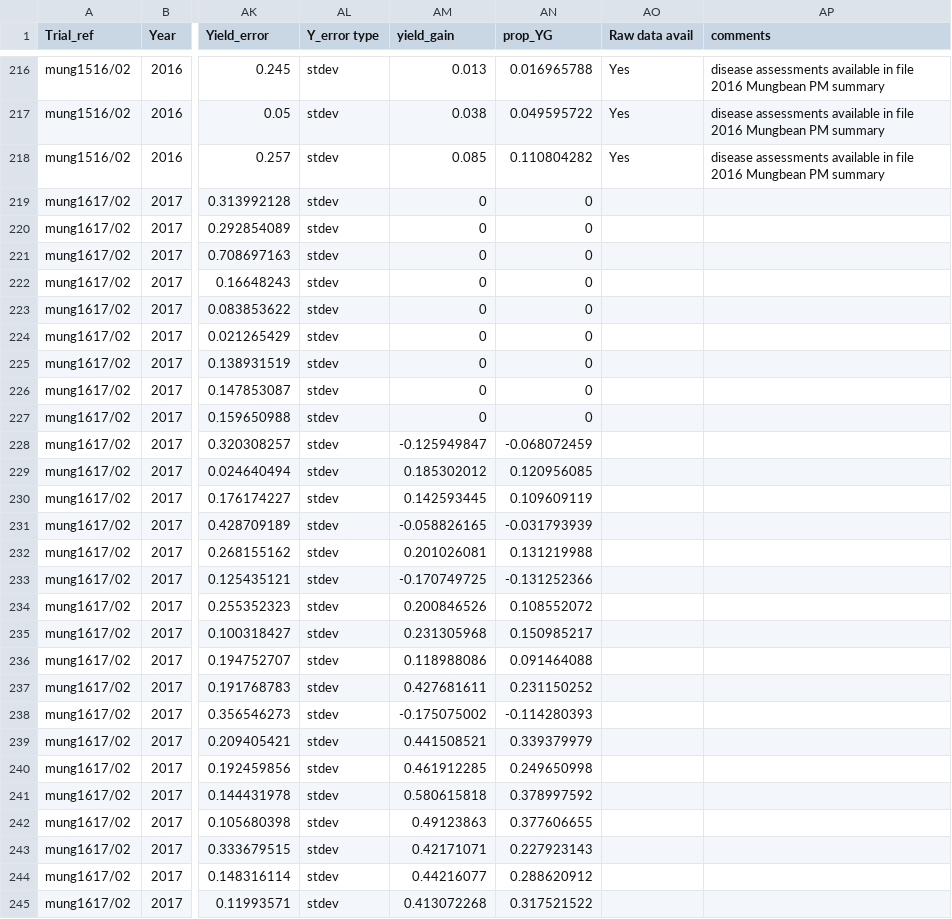
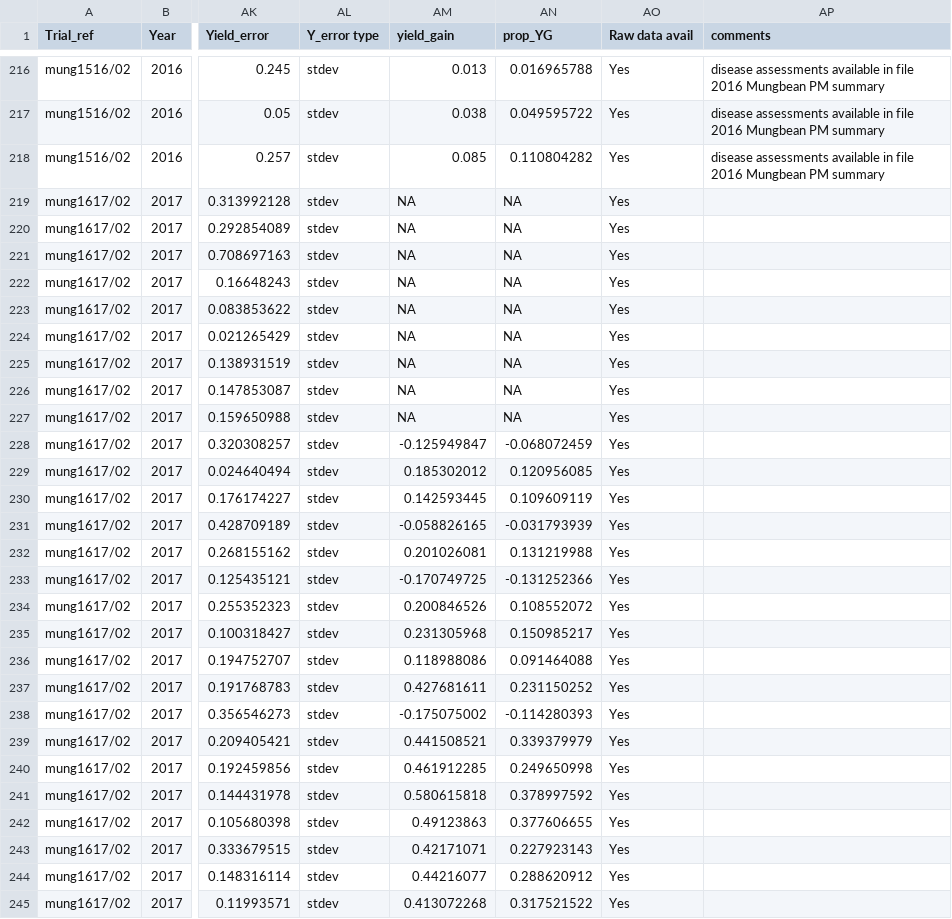
Before and after one commit to openplantpathology/Mungbean_PM, a CSV file: data/1902 powdery mildew-Mungbean - Collated means.csv, drawn as a sheet; only a part is shown, gaps mark what is left out; the diff covers the shown part only; the diff names each change by its address in the sheet, - before the commit and + after, or states it on an @@ line.

Commit message:
Added NAs

```diff
--- a/data/1902 powdery mildew-Mungbean - Collated means.csv
+++ b/data/1902 powdery mildew-Mungbean - Collated means.csv
-AM219:AM227 (yield_gain): 0
+AM219:AM227 (yield_gain): NA
-AN219:AN227 (prop_YG): 0
+AN219:AN227 (prop_YG): NA
-AO219:AO245 (Raw data avail): (empty)
+AO219:AO245 (Raw data avail): Yes
```
Also changed, not shown: 150 edited cells elsewhere in this file.
